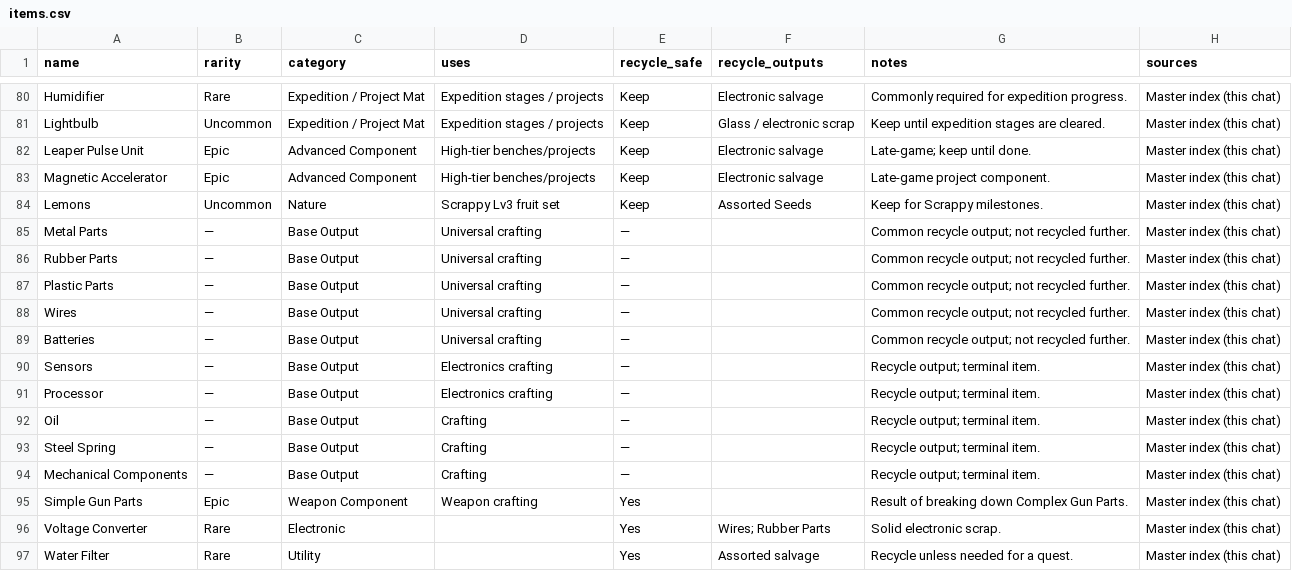
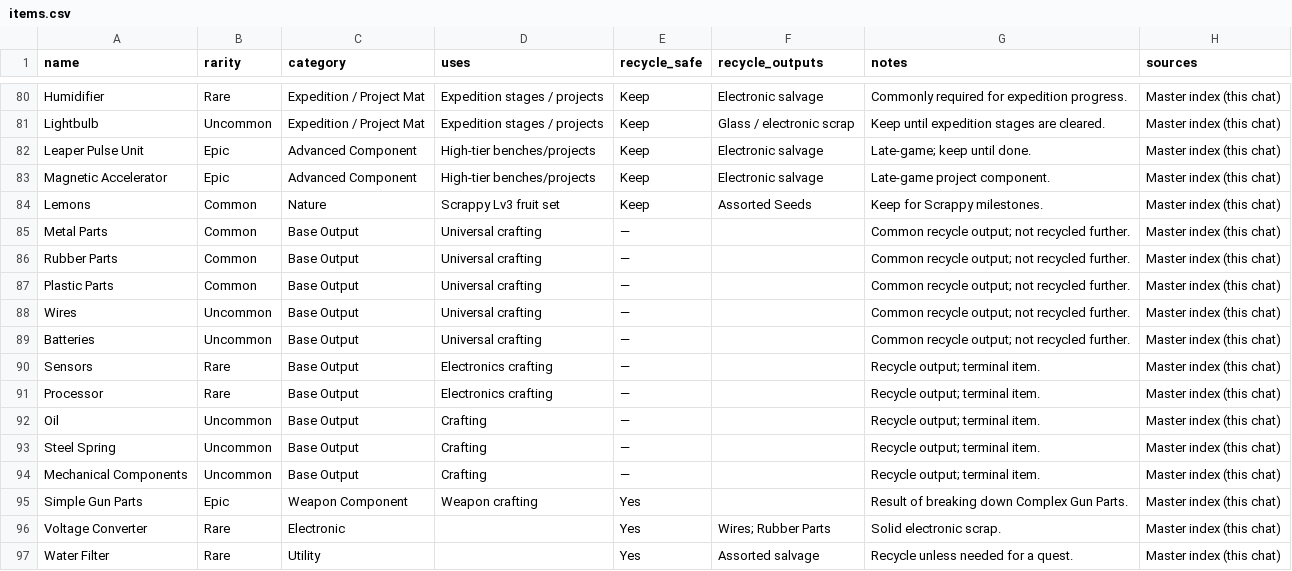
Before and after one commit to BobKohlerPhD/arc-raiders-items, a CSV file: items.csv, drawn as a sheet; only a part is shown, gaps mark what is left out.

Commit message:
item updates

```diff
--- a/items.csv
+++ b/items.csv
@@ -83,13 +83,13 @@ Leaper Pulse Unit,Epic,Advanced Component,High‑tier benches/projects,Keep,Elec
 Magnetic Accelerator,Epic,Advanced Component,High‑tier benches/projects,Keep,Electronic salvage,Late‑game project component.,Master index (this chat)
-Lemons,Uncommon,Nature,Scrappy Lv3 fruit set,Keep,Assorted Seeds,Keep for Scrappy milestones.,Master index (this chat)
-Metal Parts,—,Base Output,Universal crafting,—,,Common recycle output; not recycled further.,Master index (this chat)
-Rubber Parts,—,Base Output,Universal crafting,—,,Common recycle output; not recycled further.,Master index (this chat)
-Plastic Parts,—,Base Output,Universal crafting,—,,Common recycle output; not recycled further.,Master index (this chat)
-Wires,—,Base Output,Universal crafting,—,,Common recycle output; not recycled further.,Master index (this chat)
-Batteries,—,Base Output,Universal crafting,—,,Common recycle output; not recycled further.,Master index (this chat)
-Sensors,—,Base Output,Electronics crafting,—,,Recycle output; terminal item.,Master index (this chat)
-Processor,—,Base Output,Electronics crafting,—,,Recycle output; terminal item.,Master index (this chat)
-Oil,—,Base Output,Crafting,—,,Recycle output; terminal item.,Master index (this chat)
-Steel Spring,—,Base Output,Crafting,—,,Recycle output; terminal item.,Master index (this chat)
-Mechanical Components,—,Base Output,Crafting,—,,Recycle output; terminal item.,Master index (this chat)
+Lemons,Common,Nature,Scrappy Lv3 fruit set,Keep,Assorted Seeds,Keep for Scrappy milestones.,Master index (this chat)
+Metal Parts,Common,Base Output,Universal crafting,—,,Common recycle output; not recycled further.,Master index (this chat)
+Rubber Parts,Common,Base Output,Universal crafting,—,,Common recycle output; not recycled further.,Master index (this chat)
+Plastic Parts,Common,Base Output,Universal crafting,—,,Common recycle output; not recycled further.,Master index (this chat)
+Wires,Uncommon,Base Output,Universal crafting,—,,Common recycle output; not recycled further.,Master index (this chat)
+Batteries,Uncommon,Base Output,Universal crafting,—,,Common recycle output; not recycled further.,Master index (this chat)
+Sensors,Rare,Base Output,Electronics crafting,—,,Recycle output; terminal item.,Master index (this chat)
+Processor,Rare,Base Output,Electronics crafting,—,,Recycle output; terminal item.,Master index (this chat)
+Oil,Uncommon,Base Output,Crafting,—,,Recycle output; terminal item.,Master index (this chat)
+Steel Spring,Uncommon,Base Output,Crafting,—,,Recycle output; terminal item.,Master index (this chat)
+Mechanical Components,Uncommon,Base Output,Crafting,—,,Recycle output; terminal item.,Master index (this chat)
 Simple Gun Parts,Epic,Weapon Component,Weapon crafting,Yes,,Result of breaking down Complex Gun Parts.,Master index (this chat)
```
